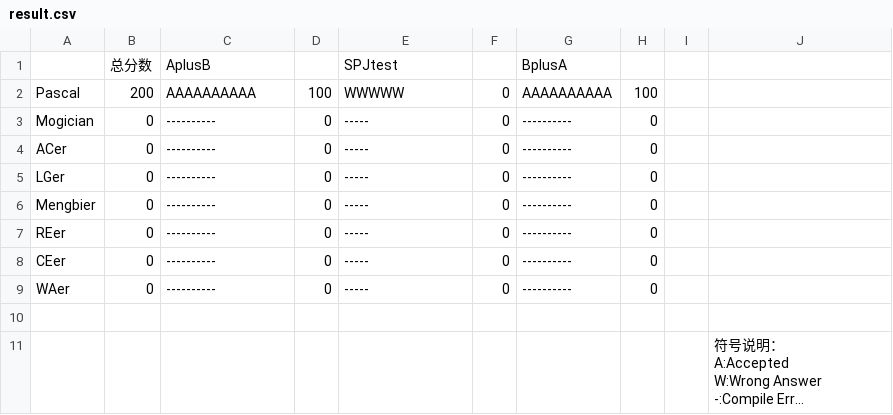
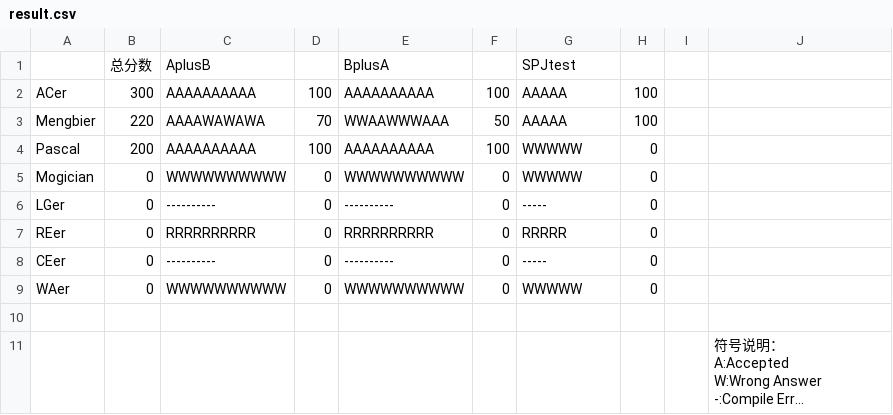
Before and after one commit to CDFLS/Judge, a CSV file: example/result.csv, drawn as a sheet; long unchanged cells end in ….

```diff
--- a/example/result.csv
+++ b/example/result.csv
@@ -1,10 +1,10 @@
-,"总分数","AplusB",,"SPJtest",,"BplusA",,
-"Pascal",200,AAAAAAAAAA,100,WWWWW,0,AAAAAAAAAA,100,
-"Mogician",0,----------,0,-----,0,----------,0,
-"ACer",0,----------,0,-----,0,----------,0,
-"LGer",0,----------,0,-----,0,----------,0,
-"Mengbier",0,----------,0,-----,0,----------,0,
-"REer",0,----------,0,-----,0,----------,0,
-"CEer",0,----------,0,-----,0,----------,0,
-"WAer",0,----------,0,-----,0,----------,0,
+,"总分数","AplusB",,"BplusA",,"SPJtest",,
+"ACer",300,AAAAAAAAAA,100,AAAAAAAAAA,100,AAAAA,100,
+"Mengbier",220,AAAAWAWAWA,70,WWAAWWWAAA,50,AAAAA,100,
+"Pascal",200,AAAAAAAAAA,100,AAAAAAAAAA,100,WWWWW,0,
+"Mogician",0,WWWWWWWWWW,0,WWWWWWWWWW,0,WWWWW,0,
+"LGer",0,----------,0,----------,0,-----,0,
+"REer",0,RRRRRRRRRR,0,RRRRRRRRRR,0,RRRRR,0,
+"CEer",0,----------,0,----------,0,-----,0,
+"WAer",0,WWWWWWWWWW,0,WWWWWWWWWW,0,WWWWW,0,
 ,
```
Also changed, not shown: 21 other files.
